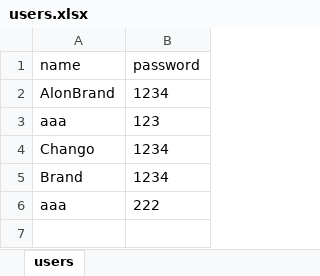
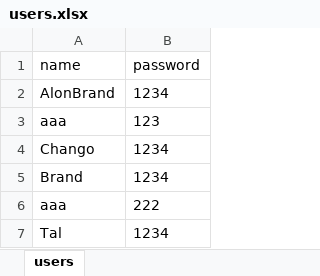
Before and after one commit to AlonBrand/wc2022, an Excel workbook: files/users.xlsx, sheet users, drawn as a sheet; values as stored, in another font and other column widths than the file's, no borders; the diff names each change by its address in the sheet, - before the commit and + after, or states it on an @@ line.

```diff
--- a/files/users.xlsx (sheet users)
+++ b/files/users.xlsx (sheet users)
+row 7: Tal | 1234
```
Also changed, not shown: 7 other files.
